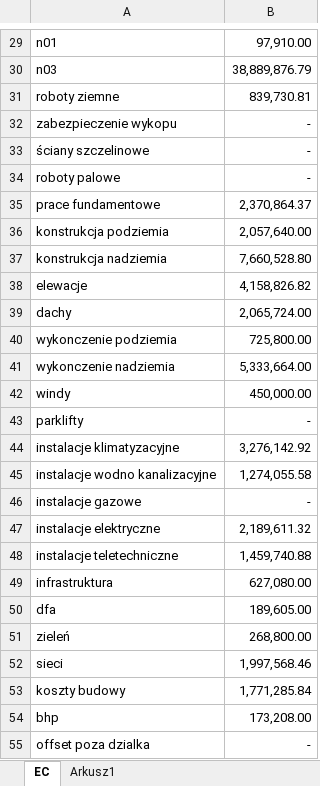
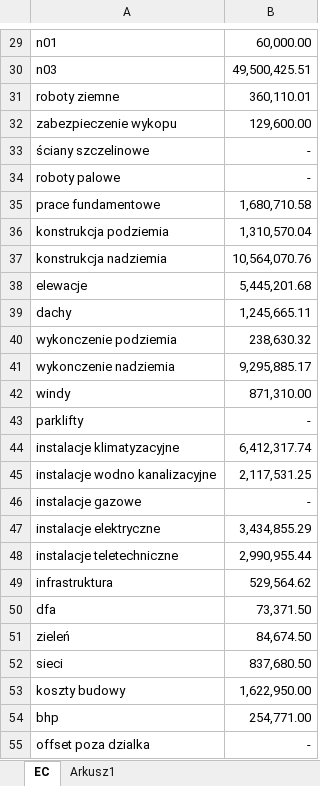
Before and after one commit to Rakenek/estimation_center, an Excel workbook: public/dataTable.xlsx, sheet EC, drawn as a sheet; only a part is shown, gaps mark what is left out; values as stored, in another font and other column widths than the file's, no borders; the diff covers the shown part only; the diff names each change by its address in the sheet, - before the commit and + after, or states it on an @@ line.

```diff
--- a/public/dataTable.xlsx (sheet EC)
+++ b/public/dataTable.xlsx (sheet EC)
-B29: 97,910.00
+B29: 60,000.00
-B30: 38,889,876.79
+B30: 49,500,425.51
-B31: 839,730.81
+B31: 360,110.01
-B32: -
+B32: 129,600.00
-B35: 2,370,864.37
+B35: 1,680,710.58
-B36: 2,057,640.00
+B36: 1,310,570.04
-B37: 7,660,528.80
+B37: 10,564,070.76
-B38: 4,158,826.82
+B38: 5,445,201.68
-B39: 2,065,724.00
+B39: 1,245,665.11
-B40: 725,800.00
+B40: 238,630.32
-B41: 5,333,664.00
+B41: 9,295,885.17
-B42: 450,000.00
+B42: 871,310.00
-B44: 3,276,142.92
+B44: 6,412,317.74
-B45: 1,274,055.58
+B45: 2,117,531.25
-B47: 2,189,611.32
+B47: 3,434,855.29
-B48: 1,459,740.88
+B48: 2,990,955.44
-B49: 627,080.00
+B49: 529,564.62
-B50: 189,605.00
+B50: 73,371.50
-B51: 268,800.00
+B51: 84,674.50
-B52: 1,997,568.46
+B52: 837,680.50
-B53: 1,771,285.84
+B53: 1,622,950.00
-B54: 173,208.00
+B54: 254,771.00
```
Also changed, not shown: 23 edited cells elsewhere in this sheet, formulas that keep their value, 18 other files.
